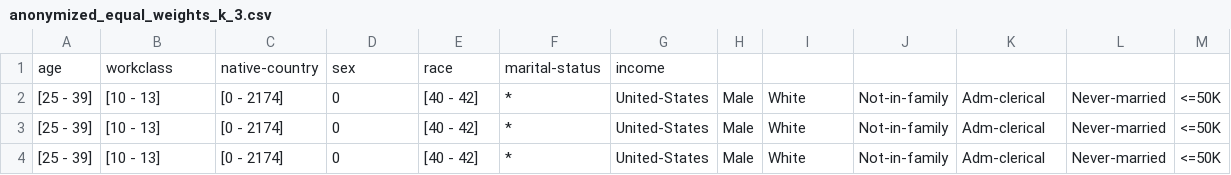
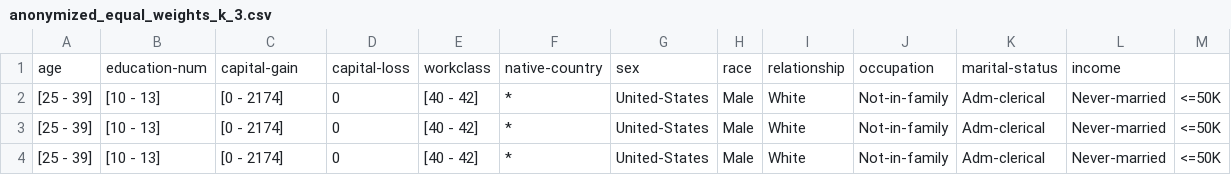
Before and after one commit to tanjascats/anonymization, a CSV file: original_algorithm/output/anonymized_equal_weights_k_3.csv, drawn as a sheet; only a part is shown.

Commit message:
output stats file

```diff
--- a/original_algorithm/output/anonymized_equal_weights_k_3.csv
+++ b/original_algorithm/output/anonymized_equal_weights_k_3.csv
@@ -1,2 +1,2 @@
-age, workclass, native-country, sex, race, marital-status, income
+age, education-num, capital-gain, capital-loss, workclass, native-country, sex, race, relationship, occupation, marital-status, income
 [25 - 39], [10 - 13], [0 - 2174], 0, [40 - 42], *, United-States, Male, White, Not-in-family, Adm-clerical, Never-married, <=50K
```
Also changed, not shown: 4 other files.
